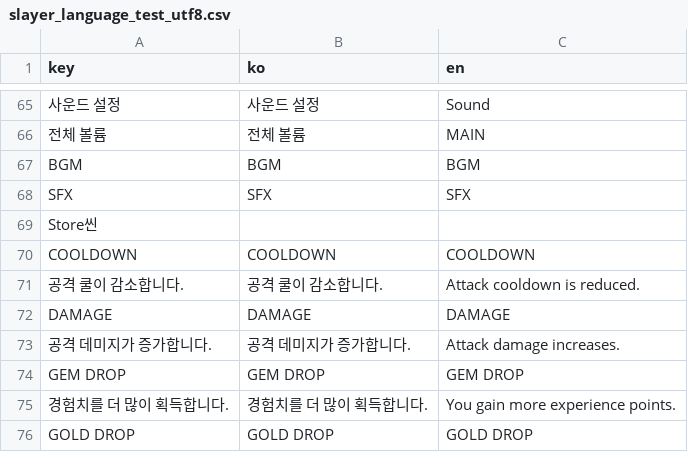
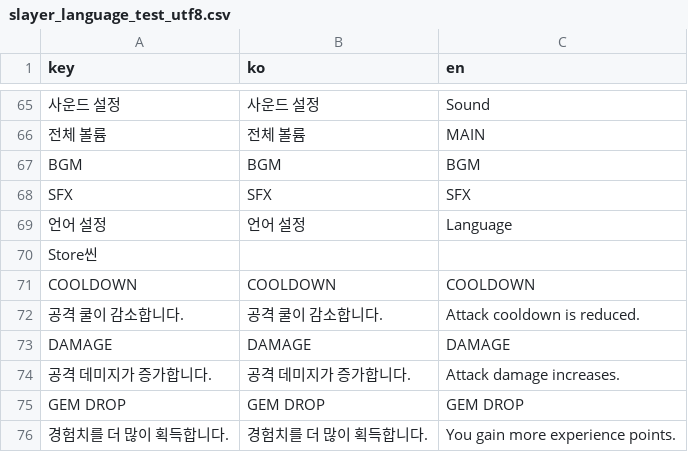
Before and after one commit to GroMoon/Git_Project, a CSV file: SlayerSurvival/static/translation/slayer_language_test_utf8.csv, drawn as a sheet; only a part is shown, gaps mark what is left out; the shorter side is filled out with more unchanged rows.

Commit message:
=== 번역본 추가

```diff
--- a/SlayerSurvival/static/translation/slayer_language_test_utf8.csv
+++ b/SlayerSurvival/static/translation/slayer_language_test_utf8.csv
@@ -68,2 +68,3 @@ BGM,BGM,BGM
 SFX,SFX,SFX
+언어 설정,언어 설정,Language
 Store씬,,
```
